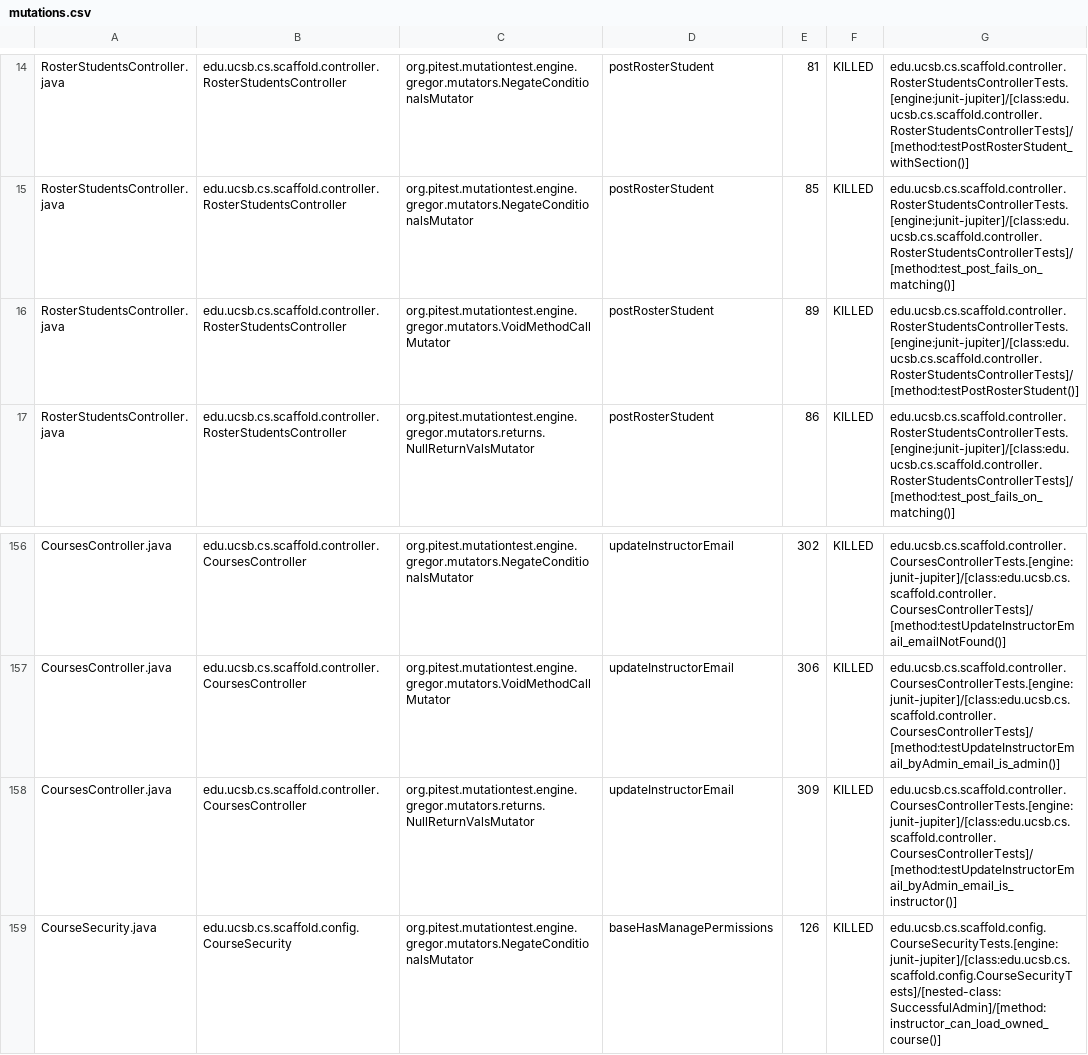
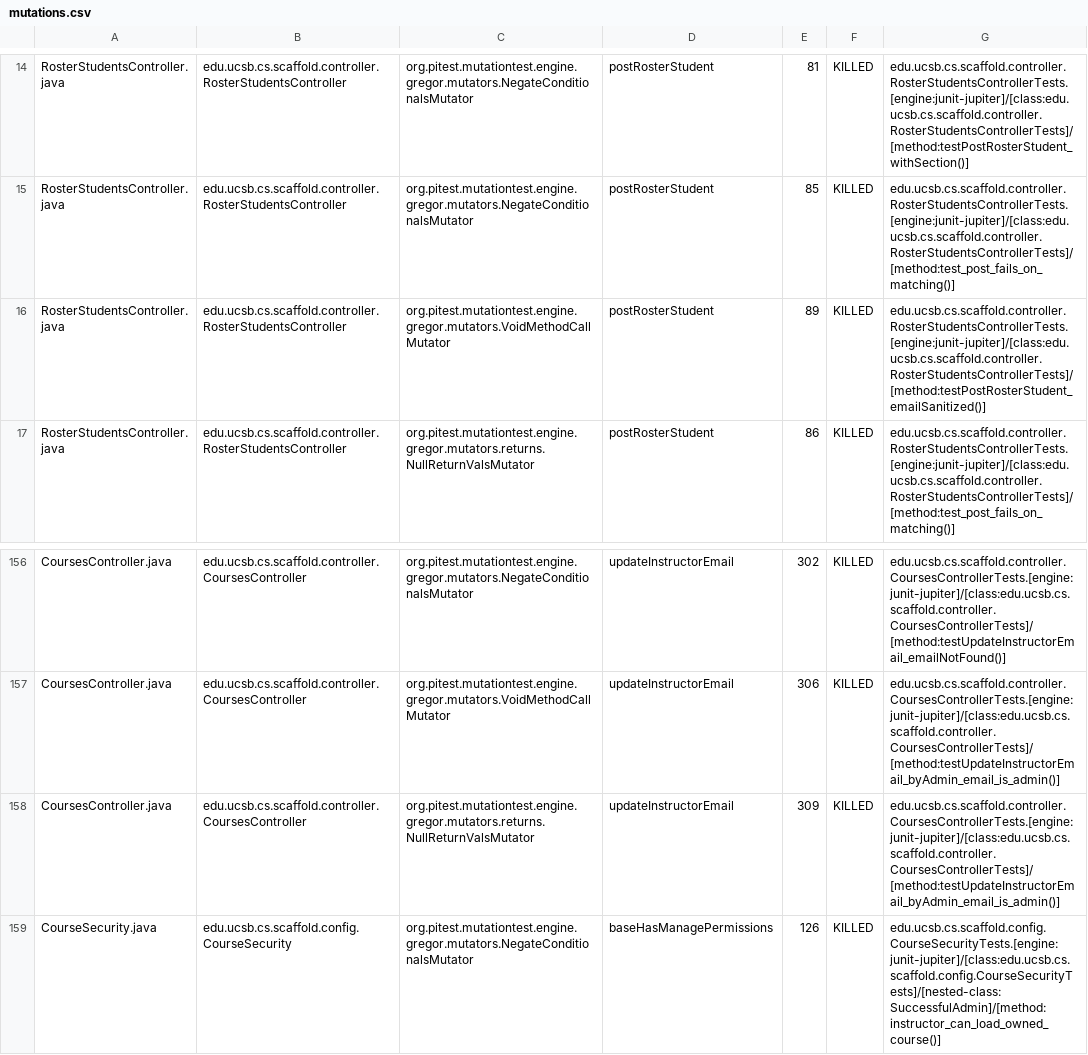
Before and after one commit to ucsb-cs156/proj-scaffold, a CSV file: prs/17/pitest/mutations.csv, drawn as a sheet; only a part is shown, gaps mark what is left out; the diff covers the shown part only.

Commit message:
Deploying to gh-pages from @ ucsb-cs156/proj-scaffold@59763b8856c8996700159cf66d48c944492d4c2d 🚀

```diff
--- a/prs/17/pitest/mutations.csv
+++ b/prs/17/pitest/mutations.csv
@@ -15,3 +15,3 @@ RosterStudentsController.java,edu.ucsb.cs.scaffold.controller.RosterStudentsCont
 RosterStudentsController.java,edu.ucsb.cs.scaffold.controller.RosterStudentsController,org.pitest.mutationtest.engine.gregor.mutators.NegateConditionalsMutator,postRosterStudent,85,KILLED,edu.ucsb.cs.scaffold.controller.RosterStudentsControllerTests.[engine:junit-jupiter]/[class:edu.ucsb.cs.scaffold.controller.RosterStudentsControllerTests]/[method:test_post_fails_on_matching()]
-RosterStudentsController.java,edu.ucsb.cs.scaffold.controller.RosterStudentsController,org.pitest.mutationtest.engine.gregor.mutators.VoidMethodCallMutator,postRosterStudent,89,KILLED,edu.ucsb.cs.scaffold.controller.RosterStudentsControllerTests.[engine:junit-jupiter]/[class:edu.ucsb.cs.scaffold.controller.RosterStudentsControllerTests]/[method:testPostRosterStudent()]
+RosterStudentsController.java,edu.ucsb.cs.scaffold.controller.RosterStudentsController,org.pitest.mutationtest.engine.gregor.mutators.VoidMethodCallMutator,postRosterStudent,89,KILLED,edu.ucsb.cs.scaffold.controller.RosterStudentsControllerTests.[engine:junit-jupiter]/[class:edu.ucsb.cs.scaffold.controller.RosterStudentsControllerTests]/[method:testPostRosterStudent_emailSanitized()]
 RosterStudentsController.java,edu.ucsb.cs.scaffold.controller.RosterStudentsController,org.pitest.mutationtest.engine.gregor.mutators.returns.NullReturnValsMutator,postRosterStudent,86,KILLED,edu.ucsb.cs.scaffold.controller.RosterStudentsControllerTests.[engine:junit-jupiter]/[class:edu.ucsb.cs.scaffold.controller.RosterStudentsControllerTests]/[method:test_post_fails_on_matching()]
@@ -157,3 +157,3 @@ CoursesController.java,edu.ucsb.cs.scaffold.controller.CoursesController,org.pit
 CoursesController.java,edu.ucsb.cs.scaffold.controller.CoursesController,org.pitest.mutationtest.engine.gregor.mutators.VoidMethodCallMutator,updateInstructorEmail,306,KILLED,edu.ucsb.cs.scaffold.controller.CoursesControllerTests.[engine:junit-jupiter]/[class:edu.ucsb.cs.scaffold.controller.CoursesControllerTests]/[method:testUpdateInstructorEmail_byAdmin_email_is_admin()]
-CoursesController.java,edu.ucsb.cs.scaffold.controller.CoursesController,org.pitest.mutationtest.engine.gregor.mutators.returns.NullReturnValsMutator,updateInstructorEmail,309,KILLED,edu.ucsb.cs.scaffold.controller.CoursesControllerTests.[engine:junit-jupiter]/[class:edu.ucsb.cs.scaffold.controller.CoursesControllerTests]/[method:testUpdateInstructorEmail_byAdmin_email_is_instructor()]
+CoursesController.java,edu.ucsb.cs.scaffold.controller.CoursesController,org.pitest.mutationtest.engine.gregor.mutators.returns.NullReturnValsMutator,updateInstructorEmail,309,KILLED,edu.ucsb.cs.scaffold.controller.CoursesControllerTests.[engine:junit-jupiter]/[class:edu.ucsb.cs.scaffold.controller.CoursesControllerTests]/[method:testUpdateInstructorEmail_byAdmin_email_is_admin()]
 CourseSecurity.java,edu.ucsb.cs.scaffold.config.CourseSecurity,org.pitest.mutationtest.engine.gregor.mutators.NegateConditionalsMutator,baseHasManagePermissions,126,KILLED,edu.ucsb.cs.scaffold.config.CourseSecurityTests.[engine:junit-jupiter]/[class:edu.ucsb.cs.scaffold.config.CourseSecurityTests]/[nested-class:SuccessfulAdmin]/[method:instructor_can_load_owned_course()]
```
Also changed, not shown: 36 edited cells elsewhere in this file, 39 other files.
